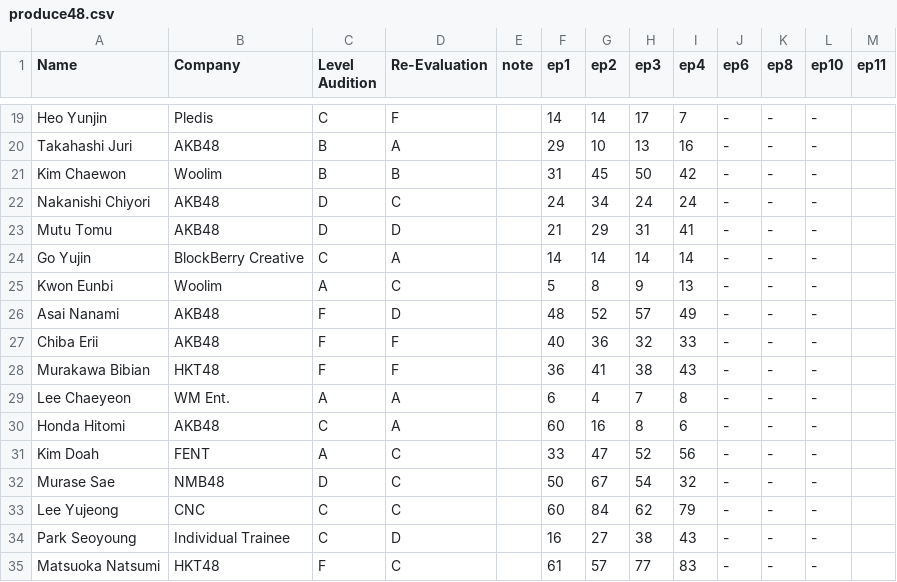
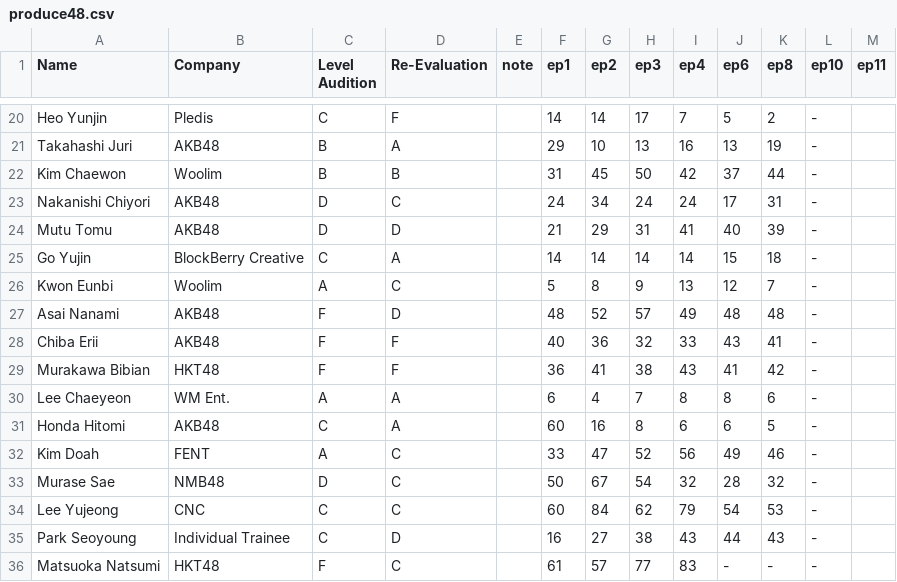
Before and after one commit to ajyu124/p48rankingreddit, a CSV file: produce48.csv, drawn as a sheet; only a part is shown, gaps mark what is left out; addresses are those after the commit; the diff covers the shown part only; the diff names each change by its address in the sheet, - before the commit and + after, or states it on an @@ line.

```diff
--- a/produce48.csv
+++ b/produce48.csv
-J20 (ep6): -
+J20 (ep6): 5
-K20 (ep8): -
+K20 (ep8): 2
-J21 (ep6): -
+J21 (ep6): 13
-K21 (ep8): -
+K21 (ep8): 19
-J22 (ep6): -
+J22 (ep6): 37
-K22 (ep8): -
+K22 (ep8): 44
-J23 (ep6): -
+J23 (ep6): 17
-K23 (ep8): -
+K23 (ep8): 31
-J24 (ep6): -
+J24 (ep6): 40
-K24 (ep8): -
+K24 (ep8): 39
-J25 (ep6): -
+J25 (ep6): 15
-K25 (ep8): -
+K25 (ep8): 18
-J26 (ep6): -
+J26 (ep6): 12
-K26 (ep8): -
+K26 (ep8): 7
-J27 (ep6): -
+J27 (ep6): 48
-K27 (ep8): -
+K27 (ep8): 48
-J28 (ep6): -
+J28 (ep6): 43
-K28 (ep8): -
+K28 (ep8): 41
-J29 (ep6): -
+J29 (ep6): 41
-K29 (ep8): -
+K29 (ep8): 42
-J30 (ep6): -
+J30 (ep6): 8
-K30 (ep8): -
+K30 (ep8): 6
-J31 (ep6): -
+J31 (ep6): 6
-K31 (ep8): -
+K31 (ep8): 5
-J32 (ep6): -
+J32 (ep6): 49
-K32 (ep8): -
+K32 (ep8): 46
-J33 (ep6): -
+J33 (ep6): 28
-K33 (ep8): -
+K33 (ep8): 32
-J34 (ep6): -
+J34 (ep6): 54
-K34 (ep8): -
+K34 (ep8): 53
-J35 (ep6): -
+J35 (ep6): 44
-K35 (ep8): -
+K35 (ep8): 43
```
Also changed, not shown: 1 added row and 79 edited cells elsewhere in this file.
